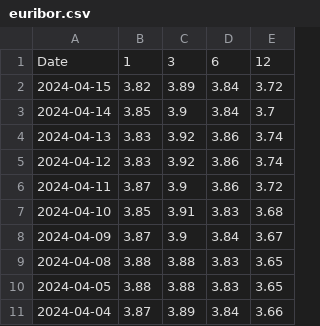
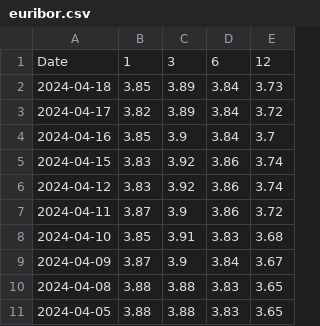
Before and after one commit to gabacode/Eurirs-Charts, a CSV file: data/euribor.csv, drawn as a sheet; only a part is shown; the shorter side is filled out with more unchanged rows.

```diff
--- a/data/euribor.csv
+++ b/data/euribor.csv
@@ -1,5 +1,6 @@
 Date,1,3,6,12
-2024-04-15,3.82,3.89,3.84,3.72
-2024-04-14,3.85,3.9,3.84,3.7
-2024-04-13,3.83,3.92,3.86,3.74
+2024-04-18,3.85,3.89,3.84,3.73
+2024-04-17,3.82,3.89,3.84,3.72
+2024-04-16,3.85,3.9,3.84,3.7
+2024-04-15,3.83,3.92,3.86,3.74
 2024-04-12,3.83,3.92,3.86,3.74
```
Also changed, not shown: data/eurirs.csv.
